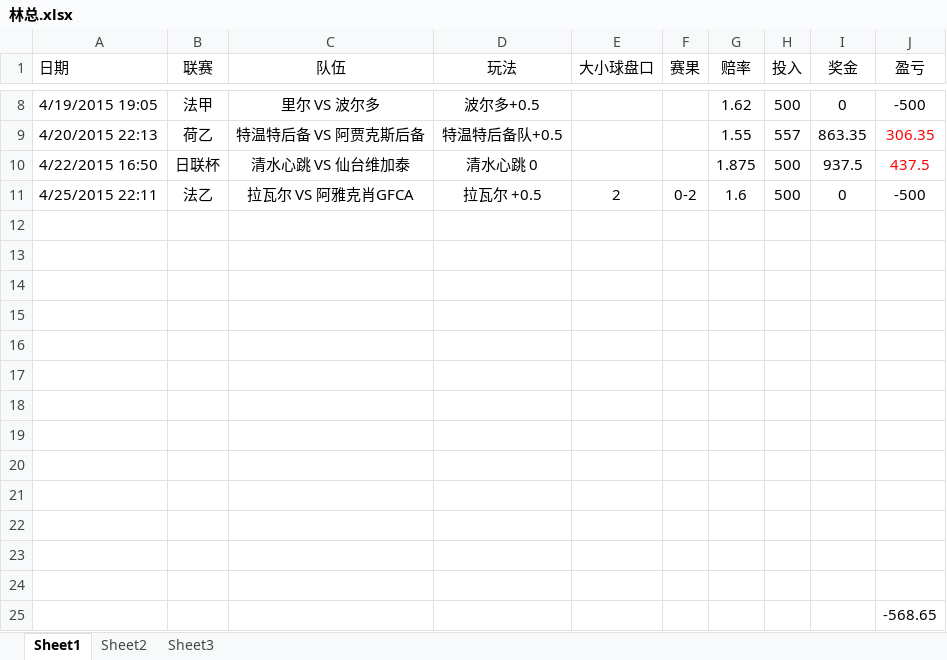
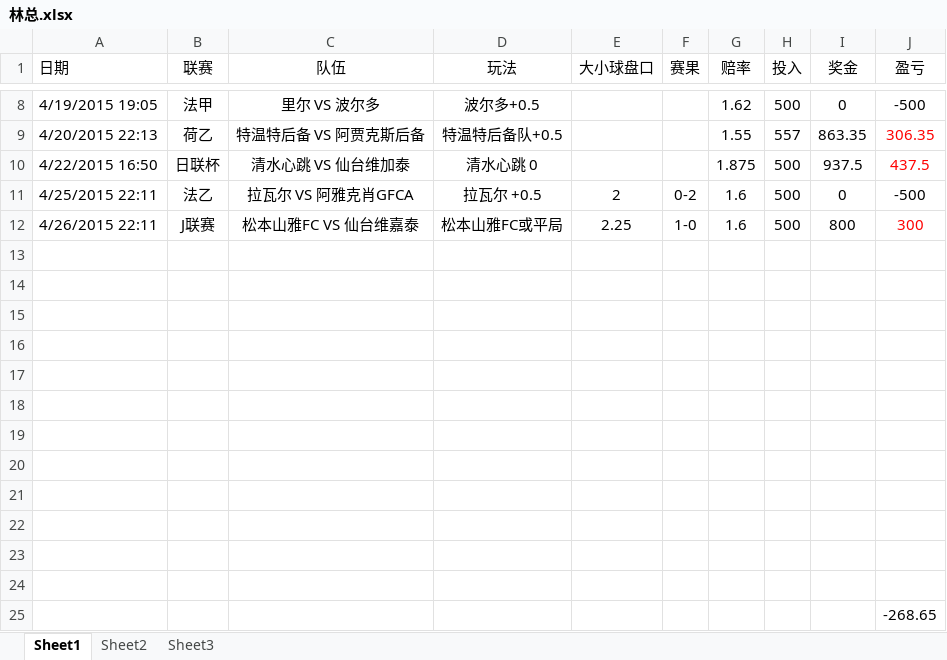
Before and after one commit to weeksun23/weeksun23.github.io, an Excel workbook: bet/林总.xlsx, sheet Sheet1, drawn as a sheet; only a part is shown, gaps mark what is left out; values as stored, in another font and other column widths than the file's, no borders; removed rows and columns are numbered as before the commit, all else as after; the diff names each change by its address in the sheet, - before the commit and + after, or states it on an @@ line.

Commit message:
uu

```diff
--- a/bet/林总.xlsx (sheet Sheet1)
+++ b/bet/林总.xlsx (sheet Sheet1)
+row 12: 4/26/2015 22:11 | J联赛 | 松本山雅FC VS 仙台维嘉泰 | 松本山雅FC或平局 | 2.25 | 1-0 | 1.6 | 500 | 800 | 300
-row 24: (empty)
-J25 (盈亏): -568.65
+J25 (盈亏): -268.65
```
